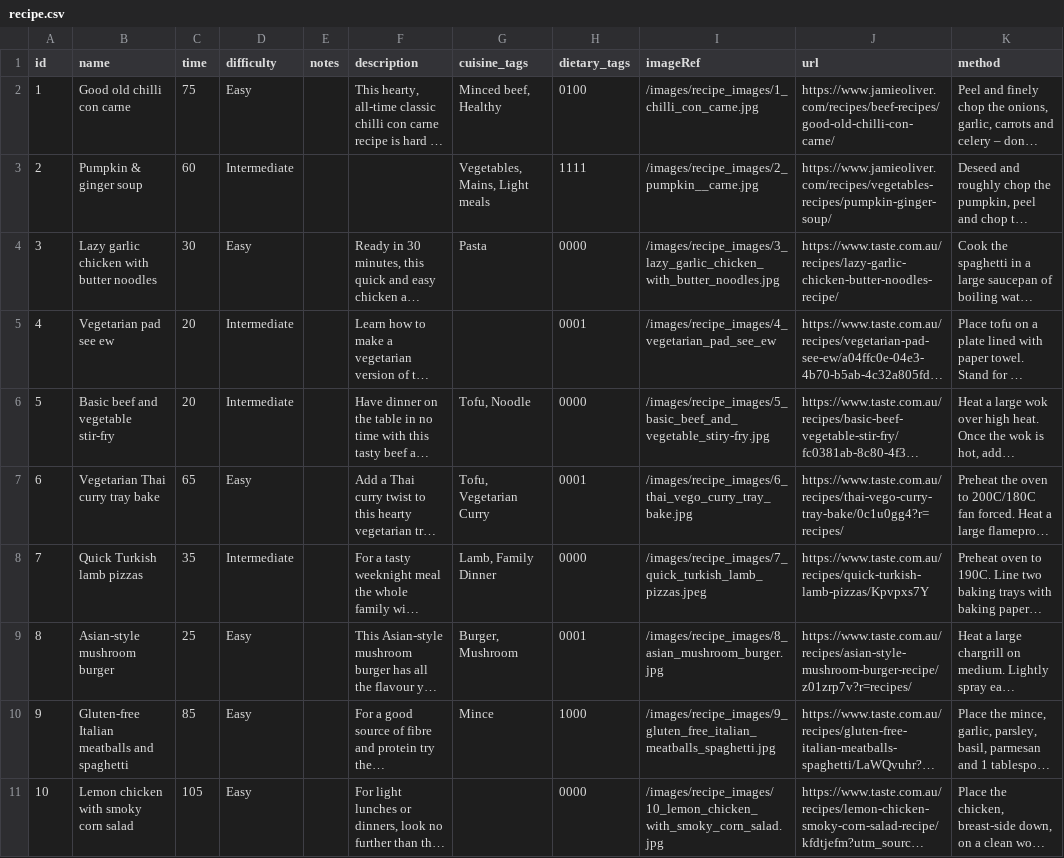
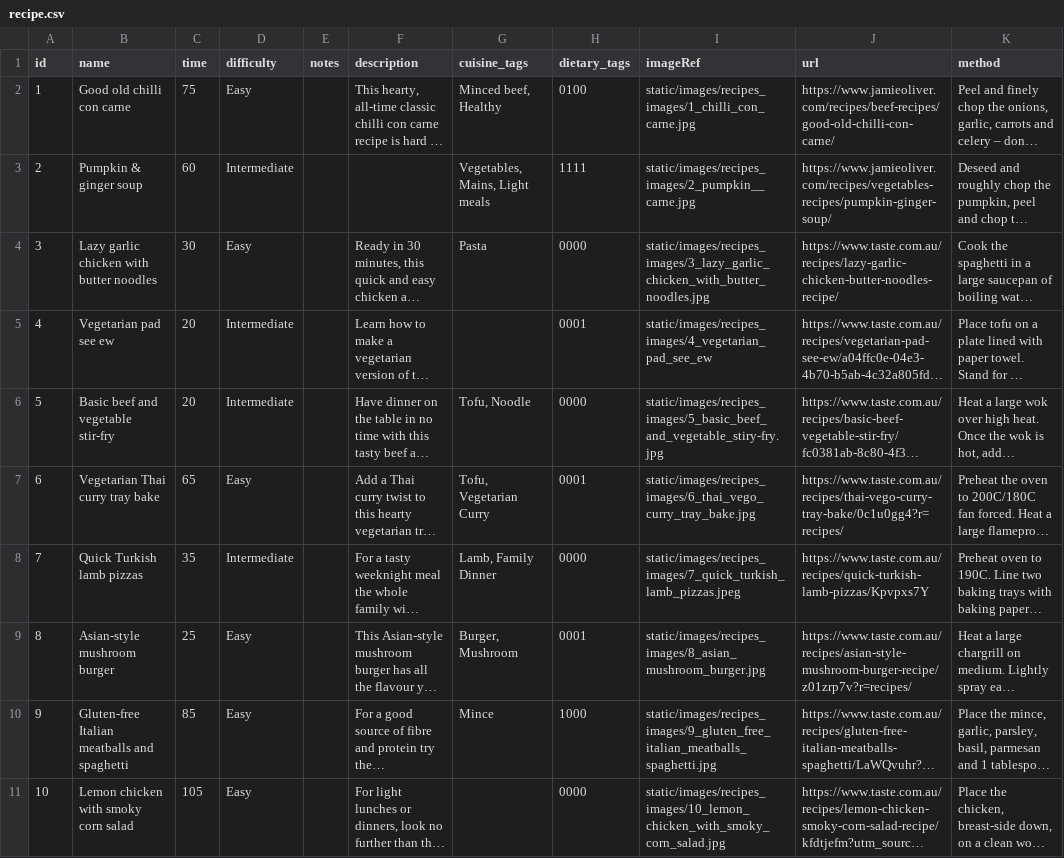
Before and after one commit to SaeedBaig/Wingredient, a CSV file: wingredient/dbdata/recipe.csv, drawn as a sheet; only a part is shown; long unchanged cells end in …; the diff covers the shown part only; the diff names each change by its address in the sheet, - before the commit and + after, or states it on an @@ line.

Commit message:
Trying to get recipe images working

```diff
--- a/wingredient/dbdata/recipe.csv
+++ b/wingredient/dbdata/recipe.csv
-I2 (imageRef): /images/recipe_images/1_chilli_con_carne.jpg
+I2 (imageRef): static/images/recipes_images/1_chilli_con_carne.jpg
-I3 (imageRef): /images/recipe_images/2_pumpkin__carne.jpg
+I3 (imageRef): static/images/recipes_images/2_pumpkin__carne.jpg
-I4 (imageRef): /images/recipe_images/3_lazy_garlic_chicken_with_butter_noodles.jpg
+I4 (imageRef): static/images/recipes_images/3_lazy_garlic_chicken_with_butter_noodles.jpg
-I5 (imageRef): /images/recipe_images/4_vegetarian_pad_see_ew
+I5 (imageRef): static/images/recipes_images/4_vegetarian_pad_see_ew
-I6 (imageRef): /images/recipe_images/5_basic_beef_and_vegetable_stiry-fry.jpg
+I6 (imageRef): static/images/recipes_images/5_basic_beef_and_vegetable_stiry-fry.jpg
-I7 (imageRef): /images/recipe_images/6_thai_vego_curry_tray_bake.jpg
+I7 (imageRef): static/images/recipes_images/6_thai_vego_curry_tray_bake.jpg
-I8 (imageRef): /images/recipe_images/7_quick_turkish_lamb_pizzas.jpeg
+I8 (imageRef): static/images/recipes_images/7_quick_turkish_lamb_pizzas.jpeg
-I9 (imageRef): /images/recipe_images/8_asian_mushroom_burger.jpg
+I9 (imageRef): static/images/recipes_images/8_asian_mushroom_burger.jpg
-I10 (imageRef): /images/recipe_images/9_gluten_free_italian_meatballs_spaghetti.jpg
+I10 (imageRef): static/images/recipes_images/9_gluten_free_italian_meatballs_spaghetti.jpg
-I11 (imageRef): /images/recipe_images/10_lemon_chicken_with_smoky_corn_salad.jpg
+I11 (imageRef): static/images/recipes_images/10_lemon_chicken_with_smoky_corn_salad.jpg
```
Also changed, not shown: 9 edited cells elsewhere in this file, 1 other file.
